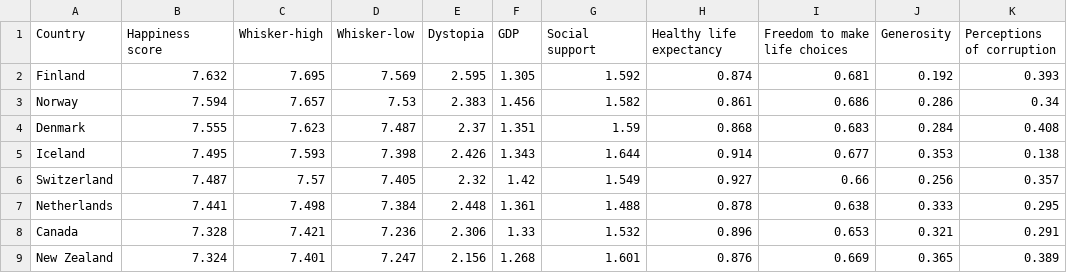
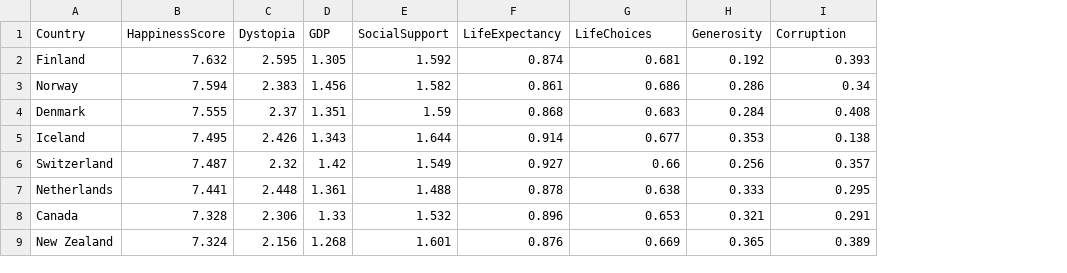
Before and after one commit to 1meineck/whr-2018-vis, a CSV file: whr_data_vis.csv, drawn as a sheet; only a part is shown; removed rows and columns are numbered as before the commit, all else as after; the diff names each change by its address in the sheet, - before the commit and + after, or states it on an @@ line.

Commit message:
update data

```diff
--- a/whr_data_vis.csv
+++ b/whr_data_vis.csv
-column C (Whisker-high), rows 2-9: 7.695 | 7.657 | 7.623 | 7.593 | 7.57 | 7.498 | 7.421 | 7.401
-column D (Whisker-low), rows 2-9: 7.569 | 7.53 | 7.487 | 7.398 | 7.405 | 7.384 | 7.236 | 7.247
-B1: Happiness score
+B1: HappinessScore
-E1: Social support
+E1: SocialSupport
-F1: Healthy life expectancy
+F1: LifeExpectancy
-G1: Freedom to make life choices
+G1: LifeChoices
-I1: Perceptions of corruption
+I1: Corruption
```
Also changed, not shown: 2 other files.
